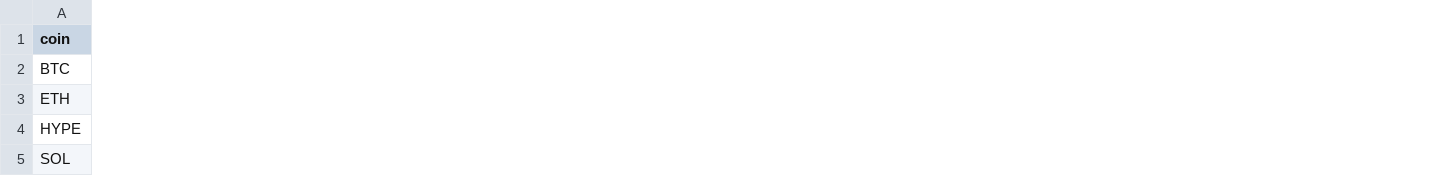
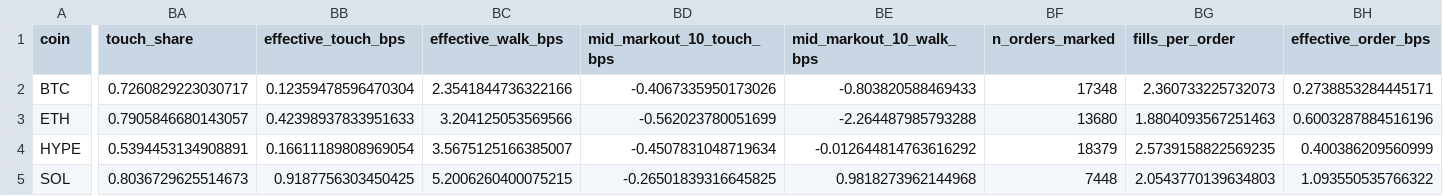
Before and after one commit to pradeepu191/wargame, a CSV file: results/live_2026_10/calibration.csv, drawn as a sheet; only a part is shown, gaps mark what is left out; the diff covers the shown part only; the diff names each change by its address in the sheet, - before the commit and + after, or states it on an @@ line.

Commit message:
Live calibration with sweep decomposition

```diff
--- a/results/live_2026_10/calibration.csv
+++ b/results/live_2026_10/calibration.csv
+column BA (touch_share), rows 2-5: 0.7260829223030717 | 0.7905846680143057 | 0.5394453134908891 | 0.8036729625514673
+column BB (effective_touch_bps), rows 2-5: 0.12359478596470304 | 0.42398937833951633 | 0.16611189808969054 | 0.9187756303450425
+column BC (effective_walk_bps), rows 2-5: 2.3541844736322166 | 3.204125053569566 | 3.5675125166385007 | 5.2006260400075215
+column BD (mid_markout_10_touch_bps), rows 2-5: -0.4067335950173026 | -0.562023780051699 | -0.4507831048719634 | -0.26501839316645825
+column BE (mid_markout_10_walk_bps), rows 2-5: -0.803820588469433 | -2.264487985793288 | -0.012644814763616292 | 0.9818273962144968
+column BF (n_orders_marked), rows 2-5: 17348 | 13680 | 18379 | 7448
+column BG (fills_per_order), rows 2-5: 2.360733225732073 | 1.8804093567251463 | 2.5739158822569235 | 2.0543770139634803
+column BH (effective_order_bps), rows 2-5: 0.2738853284445171 | 0.6003287884516196 | 0.400386209560999 | 1.093550535766322
```
Also changed, not shown: 1 added column and 6 edited cells elsewhere in this file.
